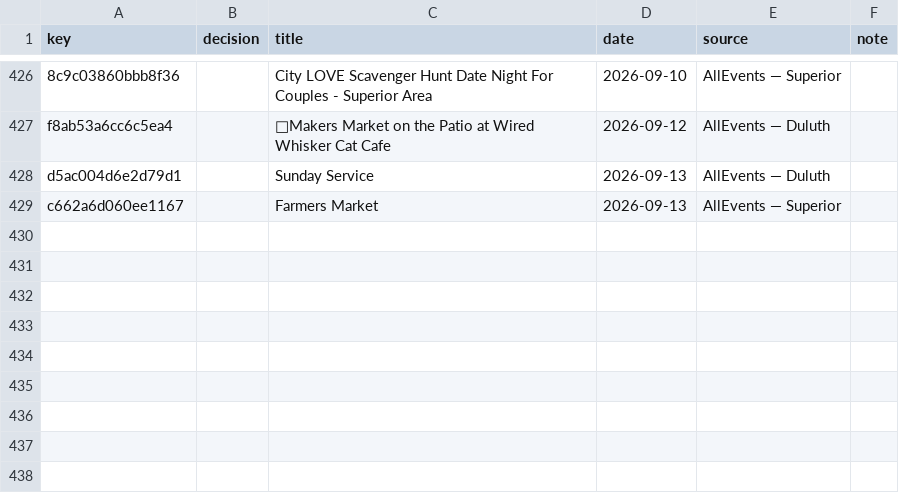
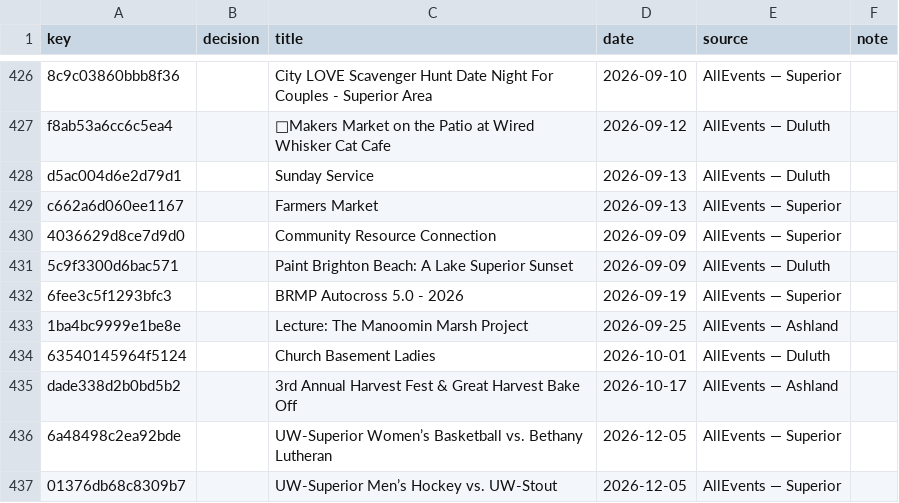
Before and after one commit to 8r0wnie/northland-events, a CSV file: site/data/decisions.csv, drawn as a sheet; only a part is shown, gaps mark what is left out; the diff names each change by its address in the sheet, - before the commit and + after, or states it on an @@ line.

```diff
--- a/site/data/decisions.csv
+++ b/site/data/decisions.csv
+row 430: 4036629d8ce7d9d0 |  | Community Resource Connection | 2026-09-09 | AllEvents — Superior
+row 431: 5c9f3300d6bac571 |  | Paint Brighton Beach: A Lake Superior Sunset | 2026-09-09 | AllEvents — Duluth
+row 432: 6fee3c5f1293bfc3 |  | BRMP Autocross 5.0 - 2026 | 2026-09-19 | AllEvents — Superior
+row 433: 1ba4bc9999e1be8e |  | Lecture: The Manoomin Marsh Project | 2026-09-25 | AllEvents — Ashland
+row 434: 63540145964f5124 |  | Church Basement Ladies | 2026-10-01 | AllEvents — Duluth
+row 435: dade338d2b0bd5b2 |  | 3rd Annual Harvest Fest & Great Harvest Bake Off | 2026-10-17 | AllEvents — Ashland
+row 436: 6a48498c2ea92bde |  | UW-Superior Women’s Basketball vs. Bethany Lutheran | 2026-12-05 | AllEvents — Superior
+row 437: 01376db68c8309b7 |  | UW-Superior Men’s Hockey vs. UW-Stout | 2026-12-05 | AllEvents — Superior
```
Also changed, not shown: moderation/decisions.csv, 7 other files.
